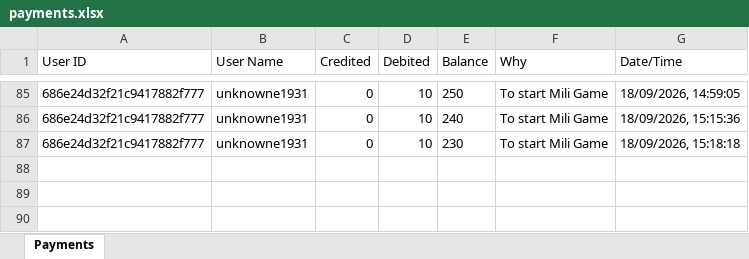
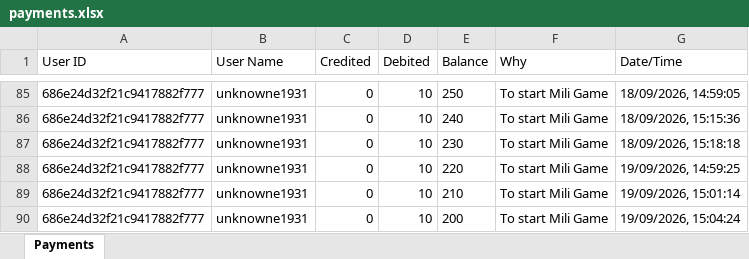
Before and after one commit to unknowne1931/sta_backend, an Excel workbook: payments.xlsx, sheet Payments, drawn as a sheet; only a part is shown, gaps mark what is left out; values as stored, in another font and other column widths than the file's, no borders; the diff names each change by its address in the sheet, - before the commit and + after, or states it on an @@ line.

```diff
--- a/payments.xlsx (sheet Payments)
+++ b/payments.xlsx (sheet Payments)
+row 88: 686e24d32f21c9417882f777 | unknowne1931 | 0 | 10 | 220 | To start Mili Game | 19/09/2026, 14:59:25
+row 89: 686e24d32f21c9417882f777 | unknowne1931 | 0 | 10 | 210 | To start Mili Game | 19/09/2026, 15:01:14
+row 90: 686e24d32f21c9417882f777 | unknowne1931 | 0 | 10 | 200 | To start Mili Game | 19/09/2026, 15:04:24
```
Also changed, not shown: live-history.xlsx, 1 other file.
